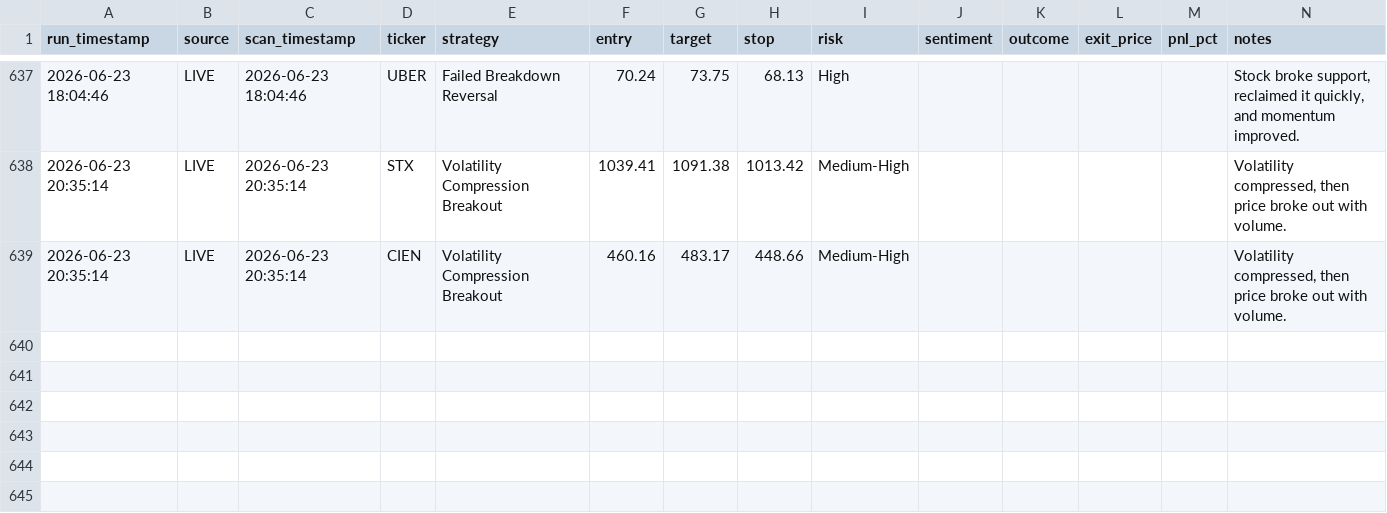
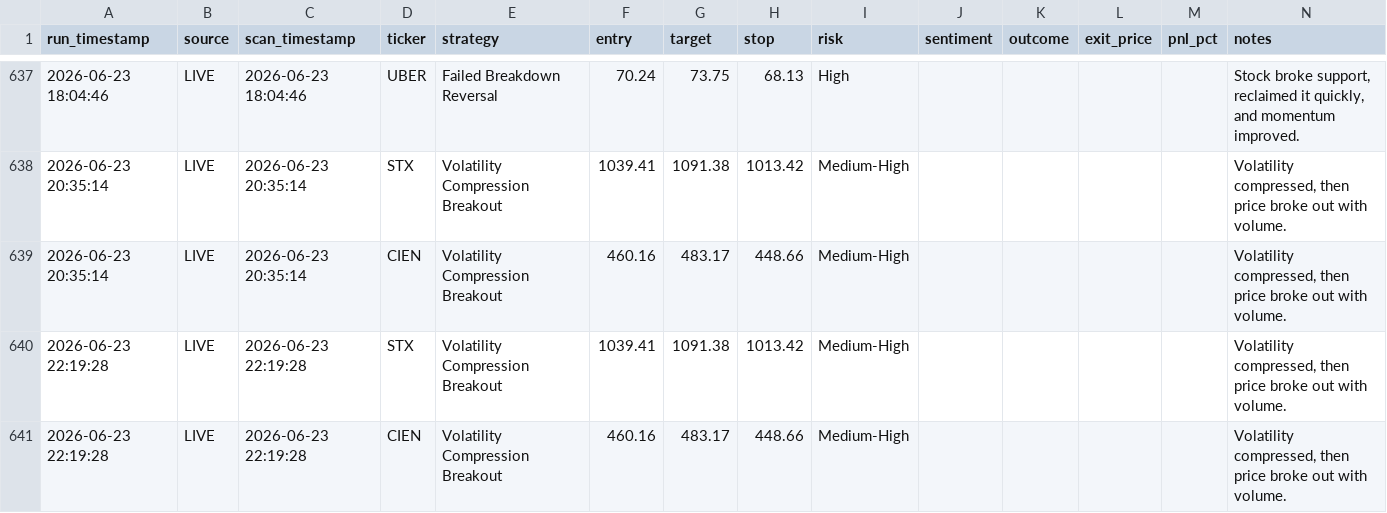
Before and after one commit to ankurjha83/swing-trade-gemini, a CSV file: results/signals.csv, drawn as a sheet; only a part is shown, gaps mark what is left out.

```diff
--- a/results/signals.csv
+++ b/results/signals.csv
@@ -639 +639,3 @@ run_timestamp,source,scan_timestamp,ticker,strategy,entry,target,stop,risk,senti
 2026-06-23 20:35:14,LIVE,2026-06-23 20:35:14,CIEN,Volatility Compression Breakout,460.16,483.17,448.66,Medium-High,,,,,"Volatility compressed, then price broke out with volume."
+2026-06-23 22:19:28,LIVE,2026-06-23 22:19:28,STX,Volatility Compression Breakout,1039.41,1091.38,1013.42,Medium-High,,,,,"Volatility compressed, then price broke out with volume."
+2026-06-23 22:19:28,LIVE,2026-06-23 22:19:28,CIEN,Volatility Compression Breakout,460.16,483.17,448.66,Medium-High,,,,,"Volatility compressed, then price broke out with volume."
```
